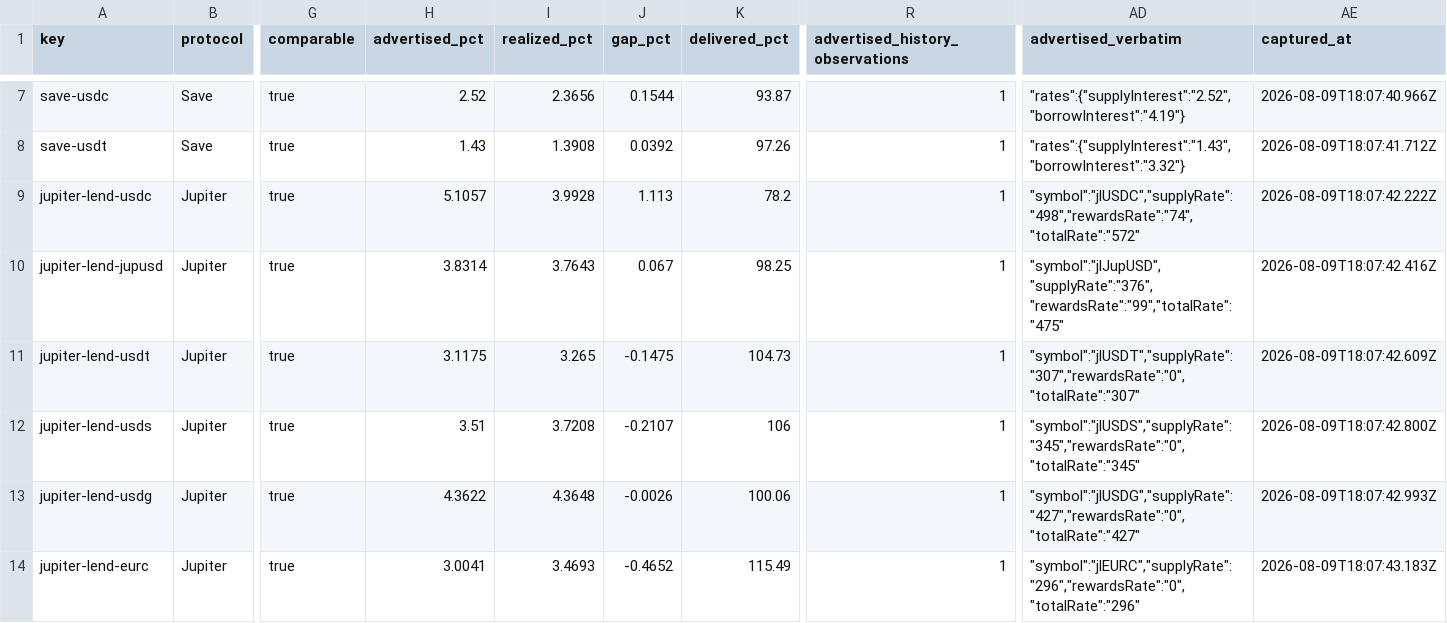
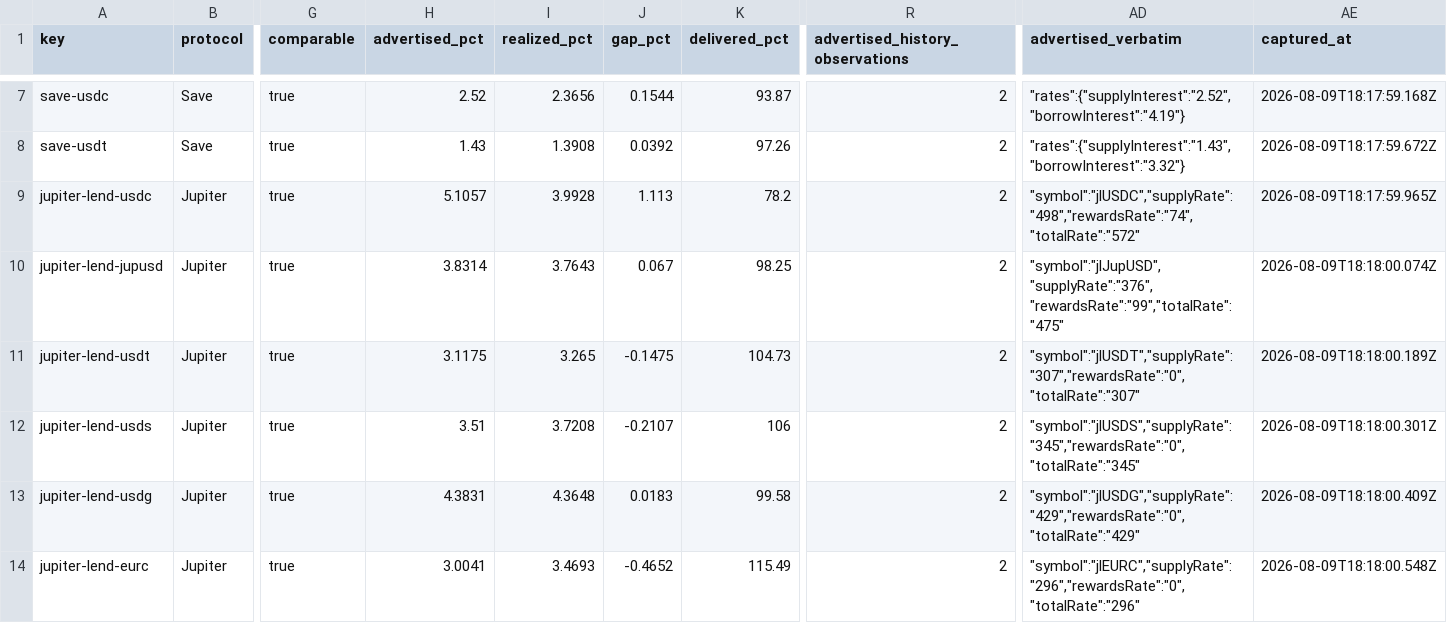
Before and after one commit to kerne-protocol/solhonesty, a CSV file: out/current.csv, drawn as a sheet; only a part is shown, gaps mark what is left out; the diff covers the shown part only; the diff names each change by its address in the sheet, - before the commit and + after, or states it on an @@ line.

```diff
--- a/out/current.csv
+++ b/out/current.csv
-R7:R14 (advertised_history_observations): 1
+R7:R14 (advertised_history_observations): 2
-AE7 (captured_at): 2026-08-09T18:07:40.966Z
+AE7 (captured_at): 2026-08-09T18:17:59.168Z
-AE8 (captured_at): 2026-08-09T18:07:41.712Z
+AE8 (captured_at): 2026-08-09T18:17:59.672Z
-AE9 (captured_at): 2026-08-09T18:07:42.222Z
+AE9 (captured_at): 2026-08-09T18:17:59.965Z
-AE10 (captured_at): 2026-08-09T18:07:42.416Z
+AE10 (captured_at): 2026-08-09T18:18:00.074Z
-AE11 (captured_at): 2026-08-09T18:07:42.609Z
+AE11 (captured_at): 2026-08-09T18:18:00.189Z
-AE12 (captured_at): 2026-08-09T18:07:42.800Z
+AE12 (captured_at): 2026-08-09T18:18:00.301Z
-H13 (advertised_pct): 4.3622
+H13 (advertised_pct): 4.3831
-J13 (gap_pct): -0.0026
+J13 (gap_pct): 0.0183
-K13 (delivered_pct): 100.06
+K13 (delivered_pct): 99.58
-AD13 (advertised_verbatim): "symbol":"jlUSDG","supplyRate":"427","rewardsRate":"0","totalRate":"427"
+AD13 (advertised_verbatim): "symbol":"jlUSDG","supplyRate":"429","rewardsRate":"0","totalRate":"429"
-AE13 (captured_at): 2026-08-09T18:07:42.993Z
+AE13 (captured_at): 2026-08-09T18:18:00.409Z
-AE14 (captured_at): 2026-08-09T18:07:43.183Z
+AE14 (captured_at): 2026-08-09T18:18:00.548Z
```
Also changed, not shown: 67 edited cells elsewhere in this file, 4 other files.
